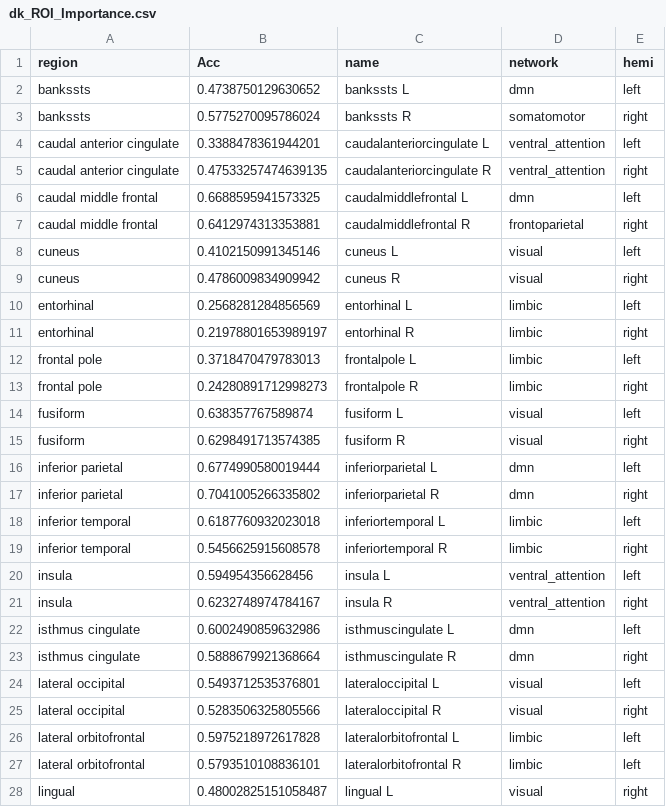
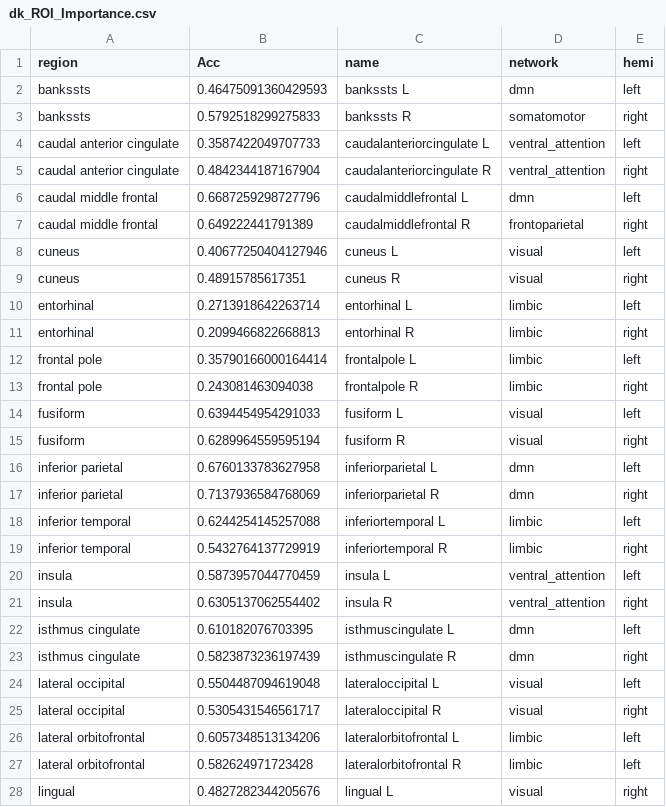
Before and after one commit to ISaant/NewThesis, a CSV file: dk_ROI_Importance.csv, drawn as a sheet; only a part is shown; the diff covers the shown part only.

```diff
--- a/dk_ROI_Importance.csv
+++ b/dk_ROI_Importance.csv
@@ -1,28 +1,28 @@
 region,Acc,name,network,hemi
-bankssts,0.4738750129630652,bankssts L,dmn,left
-bankssts,0.5775270095786024,bankssts R,somatomotor,right
-caudal anterior cingulate,0.3388478361944201,caudalanteriorcingulate L,ventral_attention,left
-caudal anterior cingulate,0.47533257474639135,caudalanteriorcingulate R,ventral_attention,right
-caudal middle frontal,0.6688595941573325,caudalmiddlefrontal L,dmn,left
-caudal middle frontal,0.6412974313353881,caudalmiddlefrontal R,frontoparietal,right
-cuneus,0.4102150991345146,cuneus L,visual,left
-cuneus,0.4786009834909942,cuneus R,visual,right
-entorhinal,0.2568281284856569,entorhinal L,limbic,left
-entorhinal,0.21978801653989197,entorhinal R,limbic,right
-frontal pole,0.3718470479783013,frontalpole L,limbic,left
-frontal pole,0.24280891712998273,frontalpole R,limbic,right
-fusiform,0.638357767589874,fusiform L,visual,left
-fusiform,0.6298491713574385,fusiform R,visual,right
-inferior parietal,0.6774990580019444,inferiorparietal L,dmn,left
-inferior parietal,0.7041005266335802,inferiorparietal R,dmn,right
-inferior temporal,0.6187760932023018,inferiortemporal L,limbic,left
-inferior temporal,0.5456625915608578,inferiortemporal R,limbic,right
-insula,0.594954356628456,insula L,ventral_attention,left
-insula,0.6232748974784167,insula R,ventral_attention,right
-isthmus cingulate,0.6002490859632986,isthmuscingulate L,dmn,left
-isthmus cingulate,0.5888679921368664,isthmuscingulate R,dmn,right
-lateral occipital,0.5493712535376801,lateraloccipital L,visual,left
-lateral occipital,0.5283506325805566,lateraloccipital R,visual,right
-lateral orbitofrontal,0.5975218972617828,lateralorbitofrontal L,limbic,left
-lateral orbitofrontal,0.5793510108836101,lateralorbitofrontal R,limbic,left
-lingual,0.48002825151058487,lingual L,visual,right
+bankssts,0.46475091360429593,bankssts L,dmn,left
+bankssts,0.5792518299275833,bankssts R,somatomotor,right
+caudal anterior cingulate,0.3587422049707733,caudalanteriorcingulate L,ventral_attention,left
+caudal anterior cingulate,0.4842344187167904,caudalanteriorcingulate R,ventral_attention,right
+caudal middle frontal,0.6687259298727796,caudalmiddlefrontal L,dmn,left
+caudal middle frontal,0.649222441791389,caudalmiddlefrontal R,frontoparietal,right
+cuneus,0.40677250404127946,cuneus L,visual,left
+cuneus,0.48915785617351,cuneus R,visual,right
+entorhinal,0.2713918642263714,entorhinal L,limbic,left
+entorhinal,0.2099466822668813,entorhinal R,limbic,right
+frontal pole,0.35790166000164414,frontalpole L,limbic,left
+frontal pole,0.243081463094038,frontalpole R,limbic,right
+fusiform,0.6394454954291033,fusiform L,visual,left
+fusiform,0.6289964559595194,fusiform R,visual,right
+inferior parietal,0.6760133783627958,inferiorparietal L,dmn,left
+inferior parietal,0.7137936584768069,inferiorparietal R,dmn,right
+inferior temporal,0.6244254145257088,inferiortemporal L,limbic,left
+inferior temporal,0.5432764137729919,inferiortemporal R,limbic,right
+insula,0.5873957044770459,insula L,ventral_attention,left
+insula,0.6305137062554402,insula R,ventral_attention,right
+isthmus cingulate,0.610182076703395,isthmuscingulate L,dmn,left
+isthmus cingulate,0.5823873236197439,isthmuscingulate R,dmn,right
+lateral occipital,0.5504487094619048,lateraloccipital L,visual,left
+lateral occipital,0.5305431546561717,lateraloccipital R,visual,right
+lateral orbitofrontal,0.6057348513134206,lateralorbitofrontal L,limbic,left
+lateral orbitofrontal,0.582624971723428,lateralorbitofrontal R,limbic,left
+lingual,0.4827282344205676,lingual L,visual,right
```
Also changed, not shown: 41 edited cells elsewhere in this file, 9 other files.
